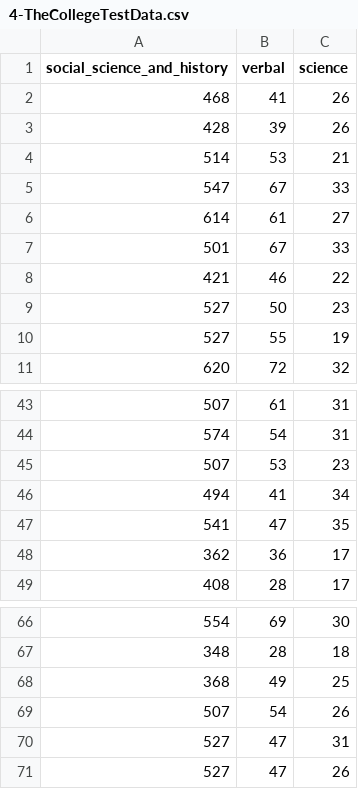
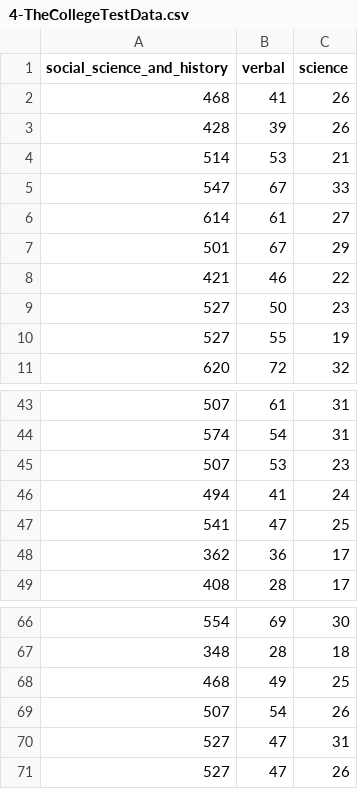
Before and after one commit to HabibWafi/DataAPG, a CSV file: 4-TheCollegeTestData.csv, drawn as a sheet; only a part is shown, gaps mark what is left out.

Commit message:
Update 4-TheCollegeTestData.csv

```diff
--- a/4-TheCollegeTestData.csv
+++ b/4-TheCollegeTestData.csv
@@ -6,3 +6,3 @@ social_science_and_history,verbal,science
 614,61,27
-501,67,33
+501,67,29
 421,46,22
@@ -45,4 +45,4 @@ social_science_and_history,verbal,science
 507,53,23
-494,41,34
-541,47,35
+494,41,24
+541,47,25
 362,36,17
@@ -67,3 +67,3 @@ social_science_and_history,verbal,science
 348,28,18
-368,49,25
+468,49,25
 507,54,26
```
